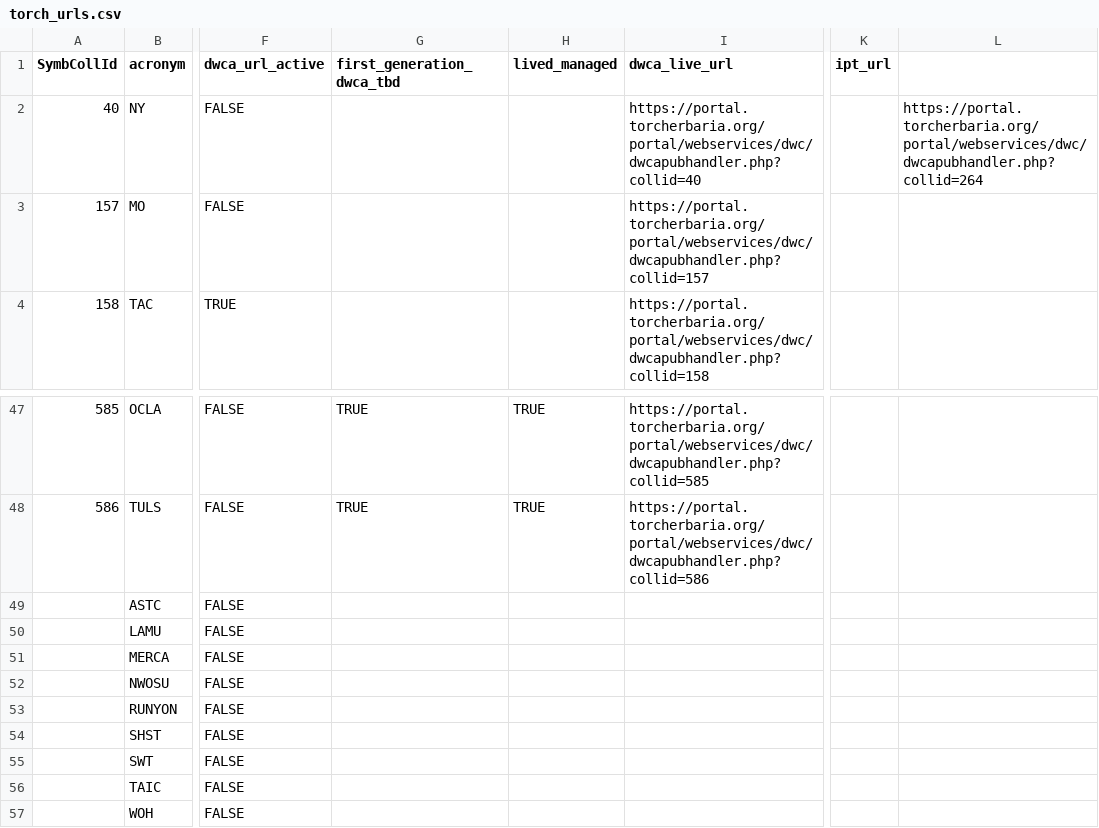
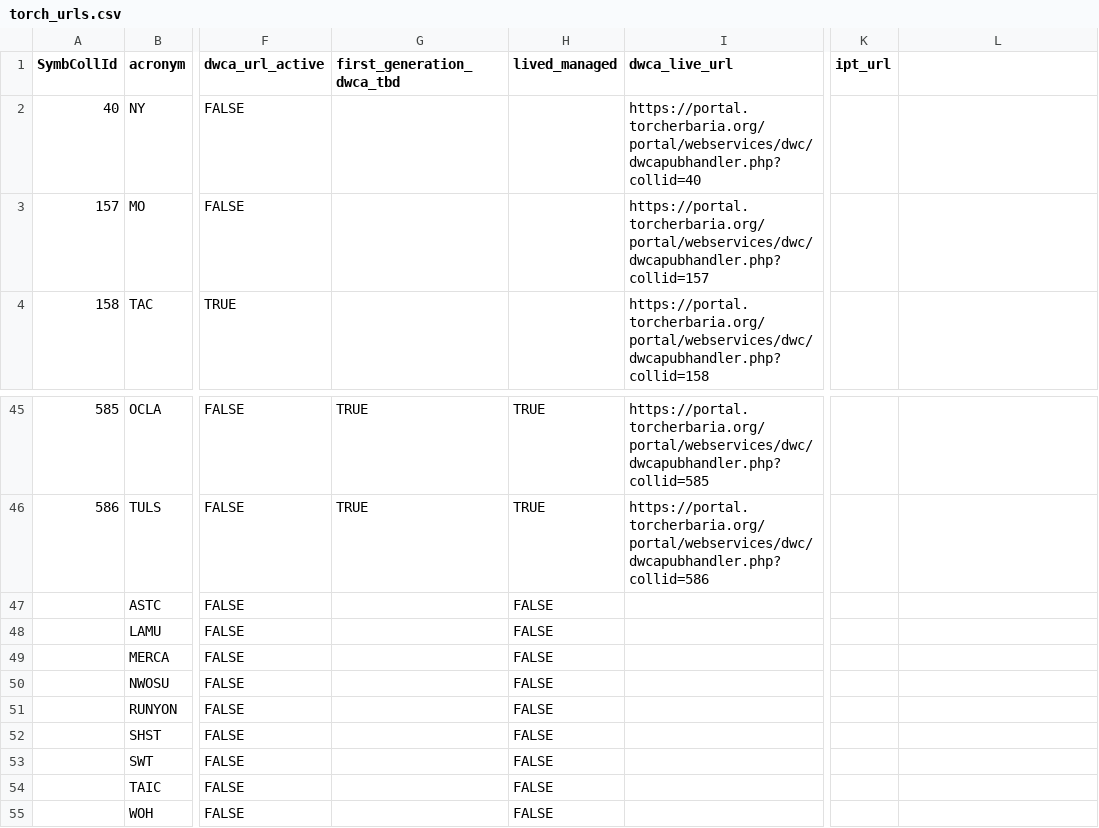
Before and after one commit to TORCH-TCN/TORCH_TCN_urls, a CSV file: torch_urls.csv, drawn as a sheet; only a part is shown, gaps mark what is left out; addresses are those after the commit; the diff covers the shown part only; the diff names each change by its address in the sheet, - before the commit and + after, or states it on an @@ line.

```diff
--- a/torch_urls.csv
+++ b/torch_urls.csv
-L2: https://portal.torcherbaria.org/portal/webservices/dwc/dwcapubhandler.php?collid=264
+L2: (empty)
-H47:H55 (lived_managed): (empty)
+H47:H55 (lived_managed): FALSE
```
Also changed, not shown: 2 removed rows and 8 edited cells elsewhere in this file.
